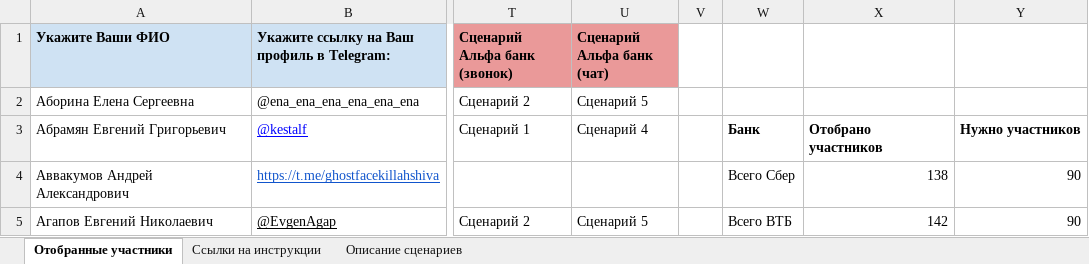
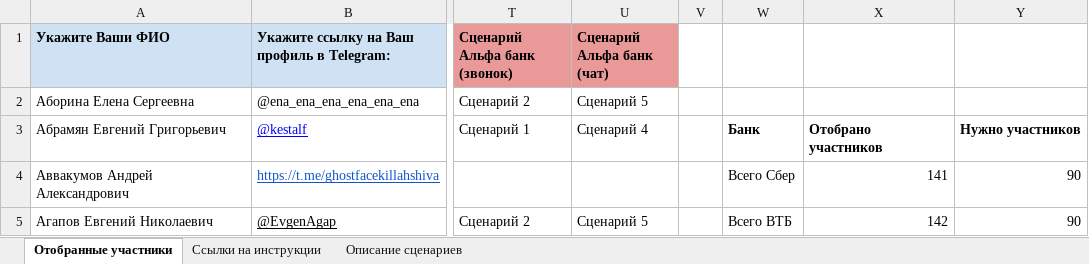
Before and after one commit to crowdtesting-ru/121125-, an Excel workbook: ID-121125 - ВТБ КЦ - Для загрузки.xlsx, sheet Отобранные участники, drawn as a sheet; only a part is shown, gaps mark what is left out; values as stored, in another font and other column widths than the file's, no borders; charts and pictures and conditional formats not drawn; the diff covers the shown part only; the diff names each change by its address in the sheet, - before the commit and + after, or states it on an @@ line.

Commit message:
Add files via upload

```diff
--- a/ID-121125 - ВТБ КЦ - Для загрузки.xlsx (sheet Отобранные участники)
+++ b/ID-121125 - ВТБ КЦ - Для загрузки.xlsx (sheet Отобранные участники)
-X4: 138
+X4: 141
```
Also changed, not shown: 2 added rows and 19 edited cells elsewhere in this sheet, hidden cells.
